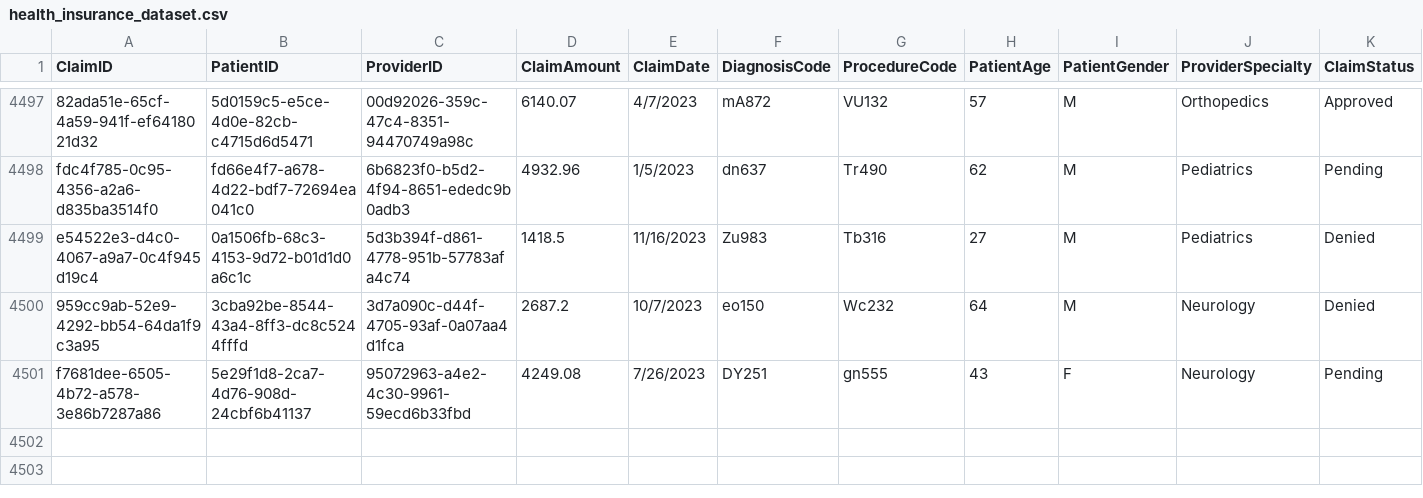
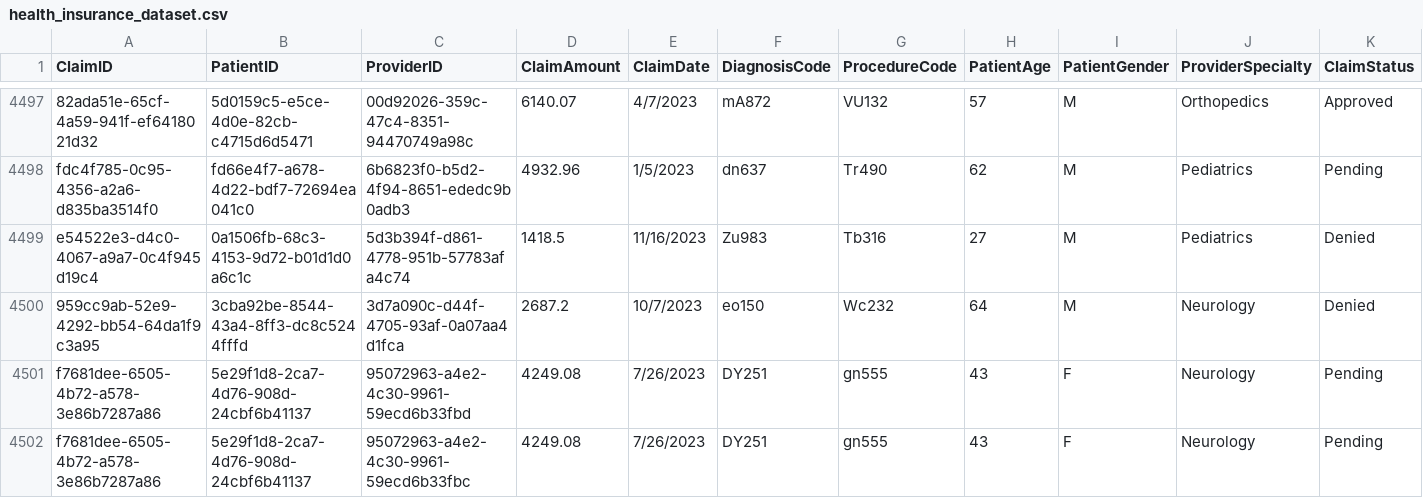
Before and after one commit to JijinaGopal/Health_Insurance_Automation, a CSV file: health_insurance_dataset.csv, drawn as a sheet; only a part is shown, gaps mark what is left out; rows hold the shown columns only; the diff names each change by its address in the sheet, - before the commit and + after, or states it on an @@ line.

Commit message:
Auto update after SQL cleaning - Mon 09/15/2025 16:03:06.70

```diff
--- a/health_insurance_dataset.csv
+++ b/health_insurance_dataset.csv
+row 4502: f7681dee-6505-4b72-a578-3e86b7287a86 | 5e29f1d8-2ca7-4d76-908d-24cbf6b41137 | 95072963-a4e2-4c30-9961-59ecd6b33fbc | 4249.08 | 7/26/2023 | DY251 | gn555 | 43 | F | Neurology | Pending
```
